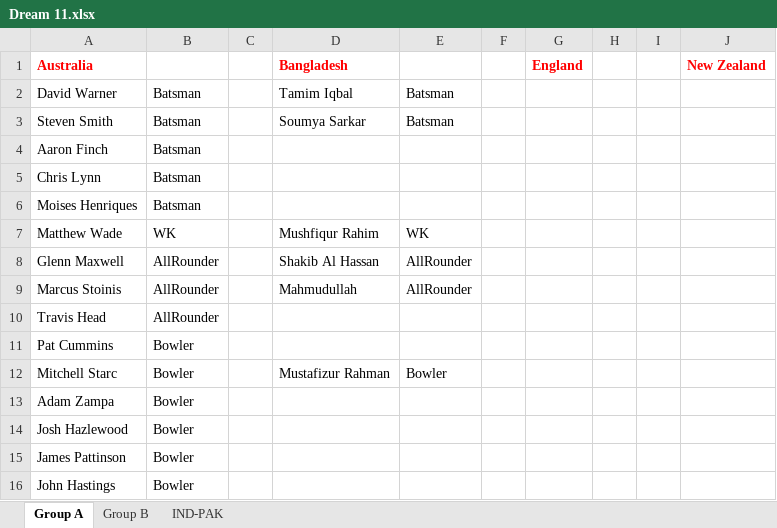
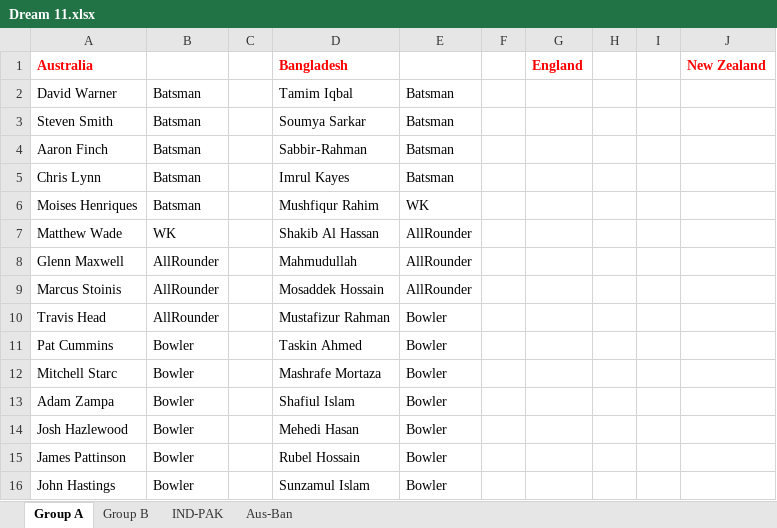
Before and after one commit to ankit-t2/FirstRepository, an Excel workbook: Dream 11.xlsx, sheet Group A, drawn as a sheet; values as stored, in another font and other column widths than the file's, no borders; the diff names each change by its address in the sheet, - before the commit and + after, or states it on an @@ line.

```diff
--- a/Dream 11.xlsx (sheet Group A)
+++ b/Dream 11.xlsx (sheet Group A)
+sheet tab: Aus-Ban
-D4 (Bangladesh): (empty)
+D4 (Bangladesh): Sabbir-Rahman
-E4:E5: (empty)
+E4:E5: Batsman
-D5 (Bangladesh): (empty)
+D5 (Bangladesh): Imrul Kayes
-D6 (Bangladesh): (empty)
+D6 (Bangladesh): Mushfiqur Rahim
-E6: (empty)
+E6: WK
-D7 (Bangladesh): Mushfiqur Rahim
+D7 (Bangladesh): Shakib Al Hassan
-E7: WK
+E7: AllRounder
-D8 (Bangladesh): Shakib Al Hassan
+D8 (Bangladesh): Mahmudullah
-D9 (Bangladesh): Mahmudullah
+D9 (Bangladesh): Mosaddek Hossain
-D10 (Bangladesh): (empty)
+D10 (Bangladesh): Mustafizur Rahman
-E10:E11: (empty)
+E10:E11: Bowler
-D11 (Bangladesh): (empty)
+D11 (Bangladesh): Taskin Ahmed
-D12 (Bangladesh): Mustafizur Rahman
+D12 (Bangladesh): Mashrafe Mortaza
-D13 (Bangladesh): (empty)
+D13 (Bangladesh): Shafiul Islam
-E13:E16: (empty)
+E13:E16: Bowler
-D14 (Bangladesh): (empty)
+D14 (Bangladesh): Mehedi Hasan
-D15 (Bangladesh): (empty)
+D15 (Bangladesh): Rubel Hossain
-D16 (Bangladesh): (empty)
+D16 (Bangladesh): Sunzamul Islam
```
Also changed, not shown: sheet IND-PAK, sheet Group B.
